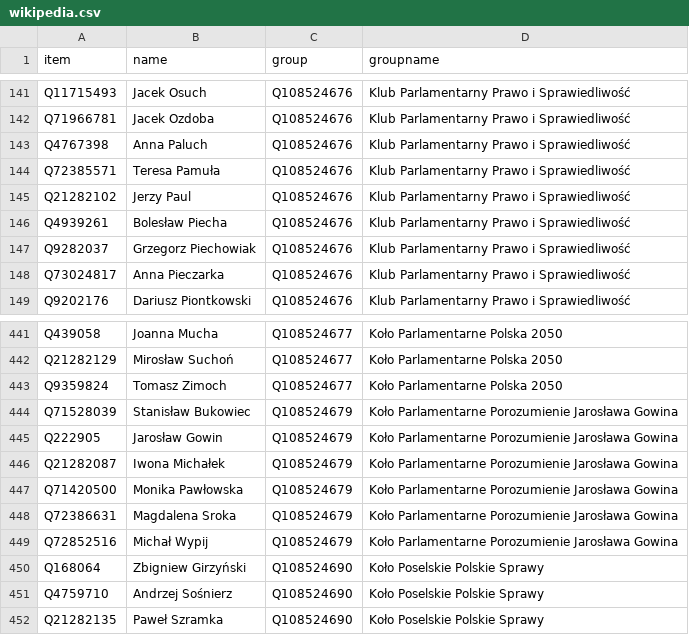
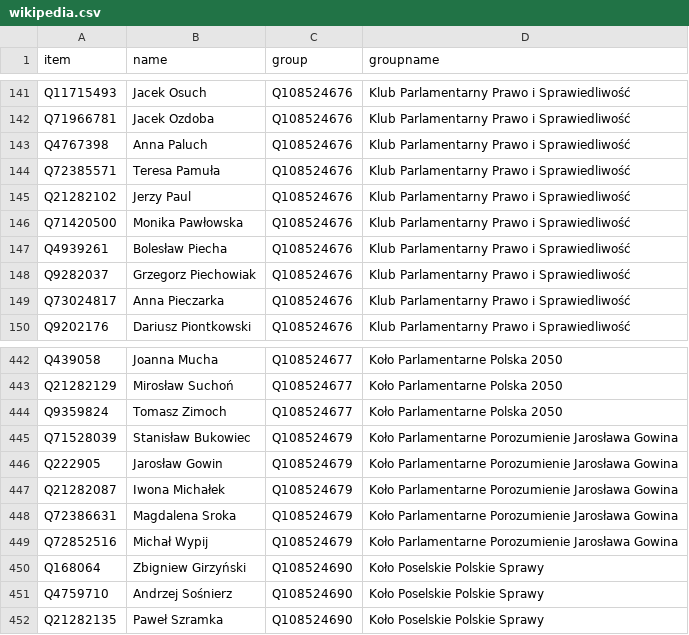
Before and after one commit to every-politician-scrapers/poland-sejm, a CSV file: data/wikipedia.csv, drawn as a sheet; only a part is shown, gaps mark what is left out; removed rows and columns are numbered as before the commit, all else as after; the diff names each change by its address in the sheet, - before the commit and + after, or states it on an @@ line.

```diff
--- a/data/wikipedia.csv
+++ b/data/wikipedia.csv
+row 146: Q71420500 | Monika Pawłowska | Q108524676 | Klub Parlamentarny Prawo i Sprawiedliwość
-row 447: Q71420500 | Monika Pawłowska | Q108524679 | Koło Parlamentarne Porozumienie Jarosława Gowina
```
Also changed, not shown: 1 other file.
